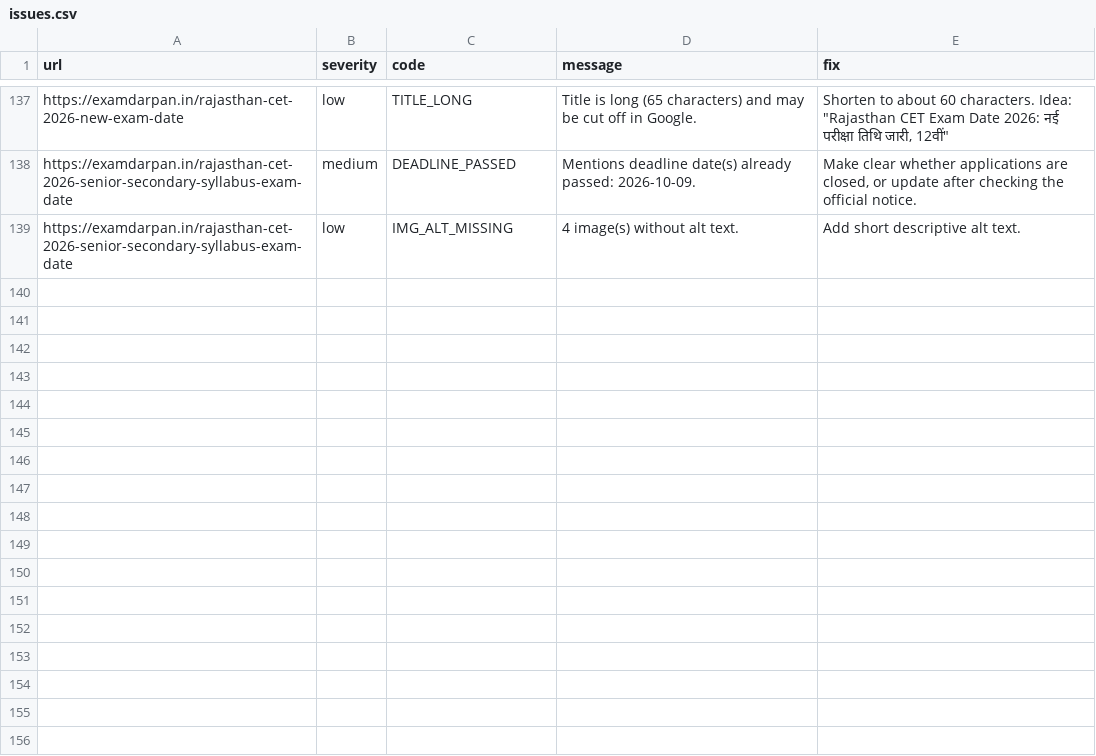
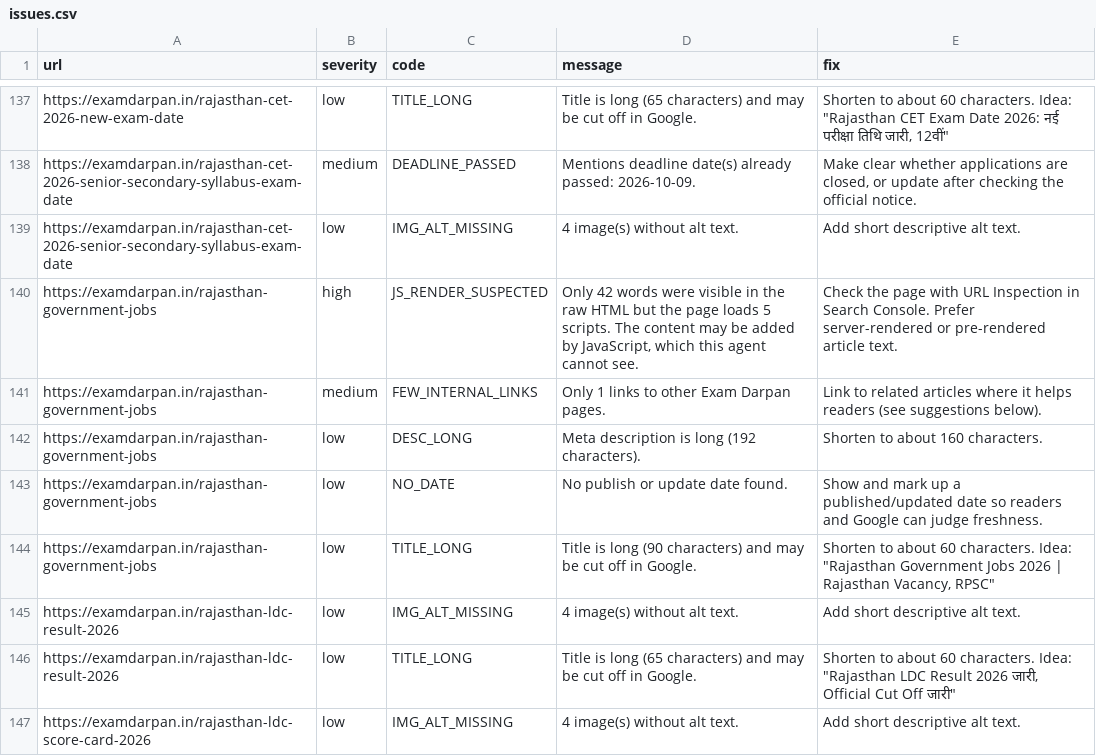
Before and after one commit to lakshay787729-web/examdarpan-organic-traffic-agent, a CSV file: reports/issues.csv, drawn as a sheet; only a part is shown, gaps mark what is left out; the diff names each change by its address in the sheet, - before the commit and + after, or states it on an @@ line.

```diff
--- a/reports/issues.csv
+++ b/reports/issues.csv
+row 140: https://examdarpan.in/rajasthan-government-jobs | high | JS_RENDER_SUSPECTED | Only 42 words were visible in the raw HTML but the page loads 5 scripts. The content may be added by JavaScript, which this agent cannot see. | Check the page with URL Inspection in Search Console. Prefer server-rendered or pre-rendered article text.
+row 141: https://examdarpan.in/rajasthan-government-jobs | medium | FEW_INTERNAL_LINKS | Only 1 links to other Exam Darpan pages. | Link to related articles where it helps readers (see suggestions below).
+row 142: https://examdarpan.in/rajasthan-government-jobs | low | DESC_LONG | Meta description is long (192 characters). | Shorten to about 160 characters.
+row 143: https://examdarpan.in/rajasthan-government-jobs | low | NO_DATE | No publish or update date found. | Show and mark up a published/updated date so readers and Google can judge freshness.
+row 144: https://examdarpan.in/rajasthan-government-jobs | low | TITLE_LONG | Title is long (90 characters) and may be cut off in Google. | Shorten to about 60 characters. Idea: "Rajasthan Government Jobs 2026 | Rajasthan Vacancy, RPSC"
+row 145: https://examdarpan.in/rajasthan-ldc-result-2026 | low | IMG_ALT_MISSING | 4 image(s) without alt text. | Add short descriptive alt text.
+row 146: https://examdarpan.in/rajasthan-ldc-result-2026 | low | TITLE_LONG | Title is long (65 characters) and may be cut off in Google. | Shorten to about 60 characters. Idea: "Rajasthan LDC Result 2026 जारी, Official Cut Off जारी"
+row 147: https://examdarpan.in/rajasthan-ldc-score-card-2026 | low | IMG_ALT_MISSING | 4 image(s) without alt text. | Add short descriptive alt text.
```
Also changed, not shown: 7 other files.
